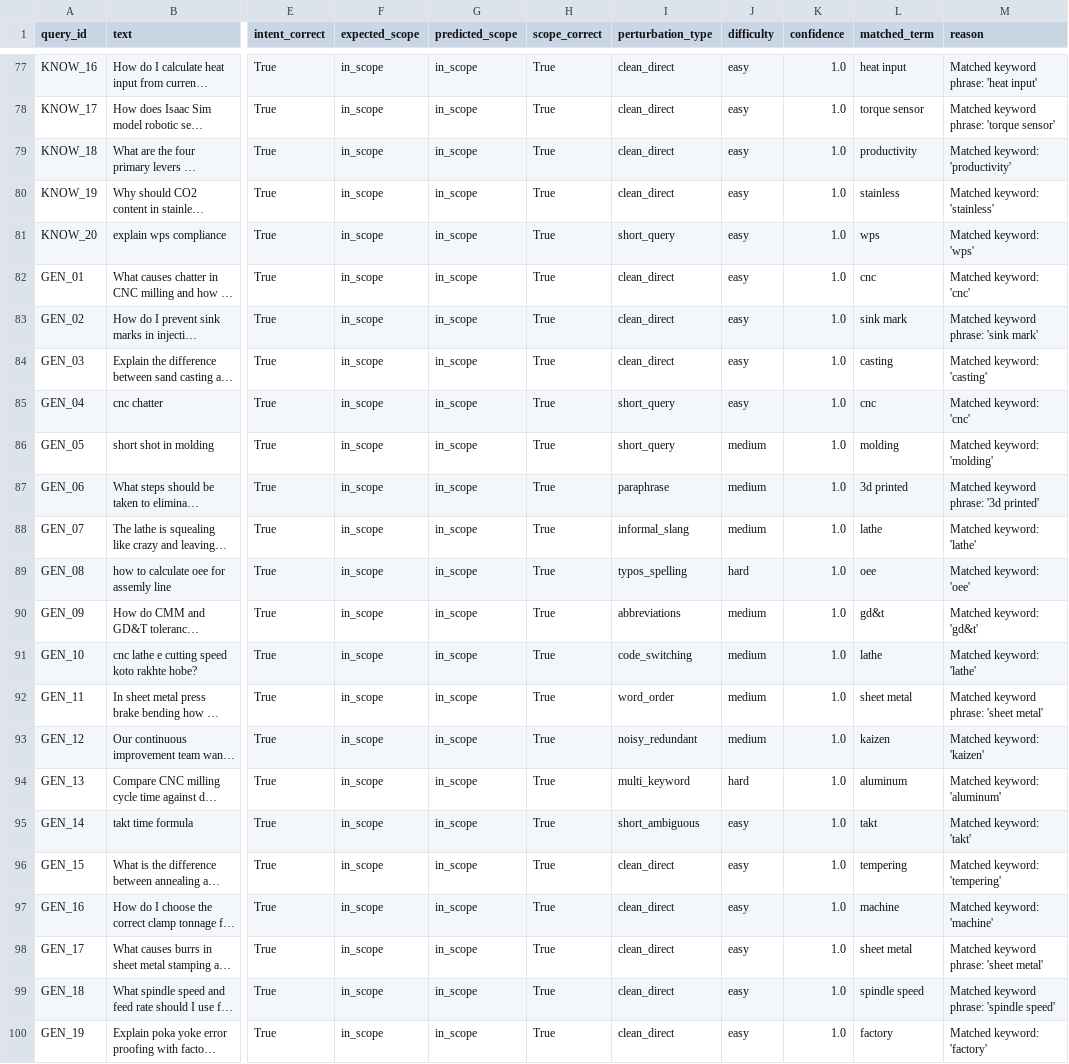
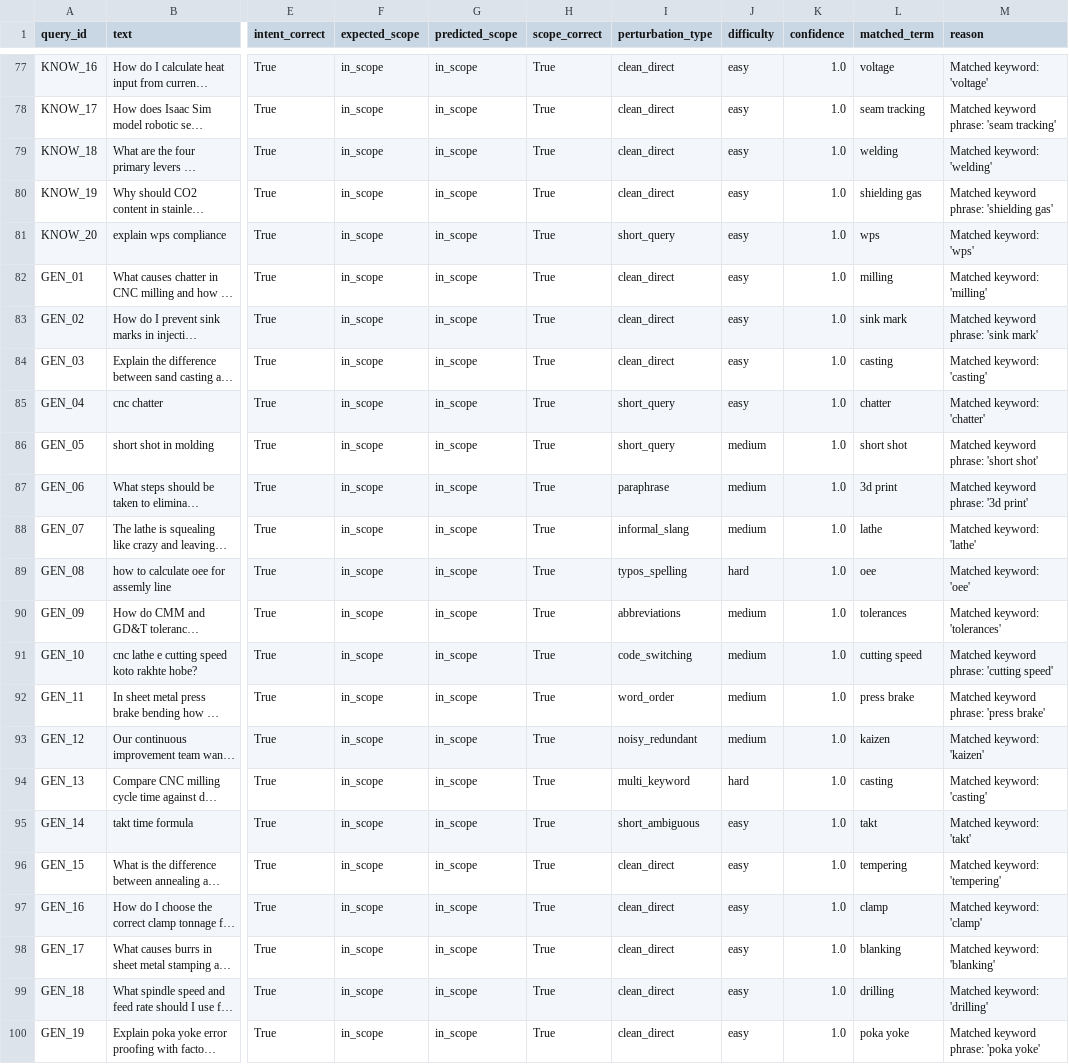
Before and after one commit to Arik09013/manufacturing-chatbot, a CSV file: evaluation/artifacts/intent_stress_results.csv, drawn as a sheet; only a part is shown, gaps mark what is left out; long unchanged cells end in …; the diff covers the shown part only; the diff names each change by its address in the sheet, - before the commit and + after, or states it on an @@ line.

```diff
--- a/evaluation/artifacts/intent_stress_results.csv
+++ b/evaluation/artifacts/intent_stress_results.csv
-L77 (matched_term): heat input
+L77 (matched_term): voltage
-M77 (reason): Matched keyword phrase: 'heat input'
+M77 (reason): Matched keyword: 'voltage'
-L78 (matched_term): torque sensor
+L78 (matched_term): seam tracking
-M78 (reason): Matched keyword phrase: 'torque sensor'
+M78 (reason): Matched keyword phrase: 'seam tracking'
-L79 (matched_term): productivity
+L79 (matched_term): welding
-M79 (reason): Matched keyword: 'productivity'
+M79 (reason): Matched keyword: 'welding'
-L80 (matched_term): stainless
+L80 (matched_term): shielding gas
-M80 (reason): Matched keyword: 'stainless'
+M80 (reason): Matched keyword phrase: 'shielding gas'
-L82 (matched_term): cnc
+L82 (matched_term): milling
-M82 (reason): Matched keyword: 'cnc'
+M82 (reason): Matched keyword: 'milling'
-L85 (matched_term): cnc
+L85 (matched_term): chatter
-M85 (reason): Matched keyword: 'cnc'
+M85 (reason): Matched keyword: 'chatter'
-L86 (matched_term): molding
+L86 (matched_term): short shot
-M86 (reason): Matched keyword: 'molding'
+M86 (reason): Matched keyword phrase: 'short shot'
-L87 (matched_term): 3d printed
+L87 (matched_term): 3d print
-M87 (reason): Matched keyword phrase: '3d printed'
+M87 (reason): Matched keyword phrase: '3d print'
-L90 (matched_term): gd&t
+L90 (matched_term): tolerances
-M90 (reason): Matched keyword: 'gd&t'
+M90 (reason): Matched keyword: 'tolerances'
-L91 (matched_term): lathe
+L91 (matched_term): cutting speed
-M91 (reason): Matched keyword: 'lathe'
+M91 (reason): Matched keyword phrase: 'cutting speed'
-L92 (matched_term): sheet metal
+L92 (matched_term): press brake
-M92 (reason): Matched keyword phrase: 'sheet metal'
+M92 (reason): Matched keyword phrase: 'press brake'
-L94 (matched_term): aluminum
+L94 (matched_term): casting
-M94 (reason): Matched keyword: 'aluminum'
+M94 (reason): Matched keyword: 'casting'
-L97 (matched_term): machine
+L97 (matched_term): clamp
-M97 (reason): Matched keyword: 'machine'
+M97 (reason): Matched keyword: 'clamp'
-L98 (matched_term): sheet metal
+L98 (matched_term): blanking
-M98 (reason): Matched keyword phrase: 'sheet metal'
+M98 (reason): Matched keyword: 'blanking'
-L99 (matched_term): spindle speed
+L99 (matched_term): drilling
-M99 (reason): Matched keyword phrase: 'spindle speed'
+M99 (reason): Matched keyword: 'drilling'
-L100 (matched_term): factory
+L100 (matched_term): poka yoke
-M100 (reason): Matched keyword: 'factory'
+M100 (reason): Matched keyword phrase: 'poka yoke'
```
Also changed, not shown: 66 edited cells elsewhere in this file, 16 other files.
